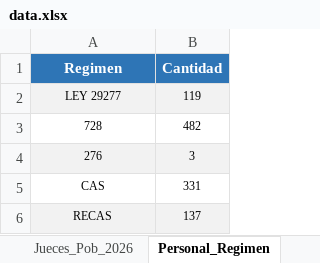
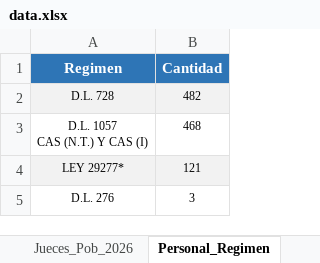
Before and after one commit to AndersonVictor/Tukuy_Rikuy, an Excel workbook: data/data.xlsx, sheet Personal_Regimen, drawn as a sheet; values as stored, in another font and other column widths than the file's, no borders; removed rows and columns are numbered as before the commit, all else as after; ↵ is a line break in a cell; the diff names each change by its address in the sheet, - before the commit and + after, or states it on an @@ line.

```diff
--- a/data/data.xlsx (sheet Personal_Regimen)
+++ b/data/data.xlsx (sheet Personal_Regimen)
-row 2: LEY 29277 | 119
-A2 (Regimen): 728
+A2 (Regimen): D.L. 728
-A2:B2 fill: none
+A2:B2 fill: #F2F2F2
+row 3: D.L. 1057 ↵ CAS (N.T.) Y CAS (I) | 468
+row 4: LEY 29277* | 121
-A5 (Regimen): 276
+A5 (Regimen): D.L. 276
-A5:B5 fill: #F2F2F2
+A5:B5 fill: none
-row 5: CAS | 331
-row 6: RECAS | 137
```
Also changed, not shown: sheet Poblacion_Data, sheet Detalle_Provincia, sheet Resumen_Provincia, formulas that keep their value, 1 other file.
